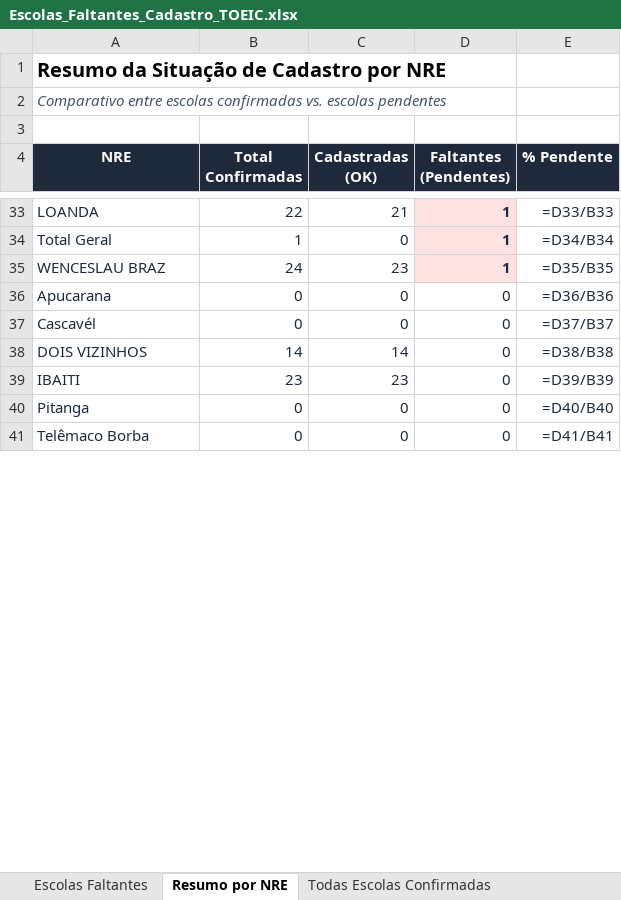
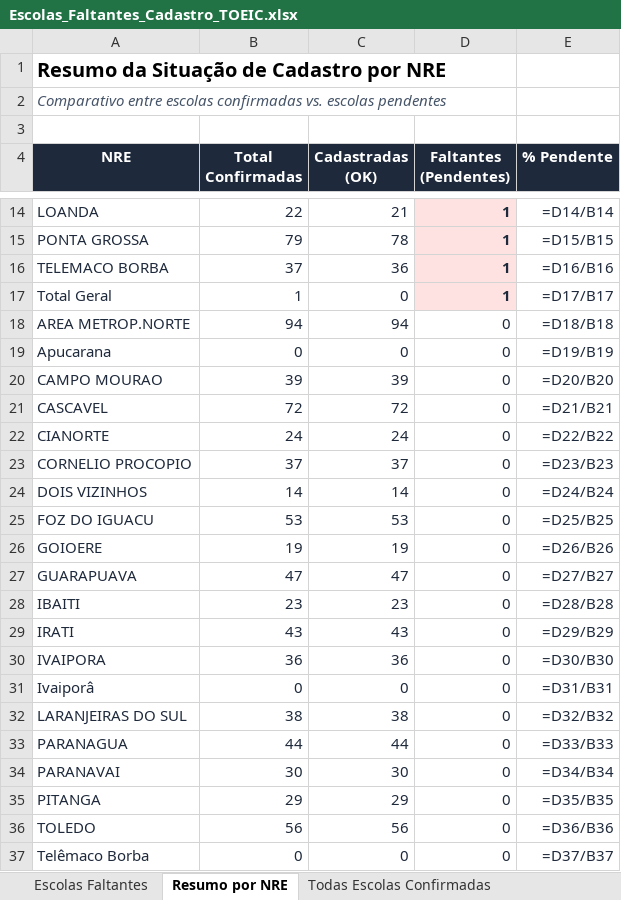
Before and after one commit to Cassiano-Behemonth/InglesPR-TOEIC, an Excel workbook: Escolas_Faltantes_Cadastro_TOEIC.xlsx, sheet Resumo por NRE, drawn as a sheet; only a part is shown, gaps mark what is left out; values as stored, in another font and other column widths than the file's, no borders; formulas without a stored value are shown as written; removed rows and columns are numbered as before the commit, all else as after; the diff covers the shown part only; the diff names each change by its address in the sheet, - before the commit and + after, or states it on an @@ line.

Commit message:
fix(consolidar_dados): priorizar match exato no cruzamento de escolas para corrigir status pendente

```diff
--- a/Escolas_Faltantes_Cadastro_TOEIC.xlsx (sheet Resumo por NRE)
+++ b/Escolas_Faltantes_Cadastro_TOEIC.xlsx (sheet Resumo por NRE)
-E14 (% Pendente): =D33/B33
+E14 (% Pendente): =D14/B14
+row 15: PONTA GROSSA | 79 | 78 | 1 | =D15/B15
+row 16: TELEMACO BORBA | 37 | 36 | 1 | =D16/B16
-E17 (% Pendente): =D34/B34
+E17 (% Pendente): =D17/B17
-row 35: WENCESLAU BRAZ | 24 | 23 | 1 | =D35/B35
+row 18: AREA METROP.NORTE | 94 | 94 | 0 | =D18/B18
-E19 (% Pendente): =D36/B36
+E19 (% Pendente): =D19/B19
-row 37: Cascavél | 0 | 0 | 0 | =D37/B37
+row 20: CAMPO MOURAO | 39 | 39 | 0 | =D20/B20
+row 21: CASCAVEL | 72 | 72 | 0 | =D21/B21
+row 22: CIANORTE | 24 | 24 | 0 | =D22/B22
+row 23: CORNELIO PROCOPIO | 37 | 37 | 0 | =D23/B23
-E24 (% Pendente): =D38/B38
+E24 (% Pendente): =D24/B24
+row 25: FOZ DO IGUACU | 53 | 53 | 0 | =D25/B25
+row 26: GOIOERE | 19 | 19 | 0 | =D26/B26
+row 27: GUARAPUAVA | 47 | 47 | 0 | =D27/B27
-E28 (% Pendente): =D39/B39
+E28 (% Pendente): =D28/B28
+row 29: IRATI | 43 | 43 | 0 | =D29/B29
+row 30: IVAIPORA | 36 | 36 | 0 | =D30/B30
-A31 (NRE): Pitanga
+A31 (NRE): Ivaiporâ
-E31 (% Pendente): =D40/B40
+E31 (% Pendente): =D31/B31
+row 32: LARANJEIRAS DO SUL | 38 | 38 | 0 | =D32/B32
+row 33: PARANAGUA | 44 | 44 | 0 | =D33/B33
+row 34: PARANAVAI | 30 | 30 | 0 | =D34/B34
+row 35: PITANGA | 29 | 29 | 0 | =D35/B35
+row 36: TOLEDO | 56 | 56 | 0 | =D36/B36
-E37 (% Pendente): =D41/B41
+E37 (% Pendente): =D37/B37
```
Also changed, not shown: 7 added rows, 23 removed rows and 20 edited cells elsewhere in this sheet, sheet Escolas Faltantes, sheet Todas Escolas Confirmadas, 4 other files.
